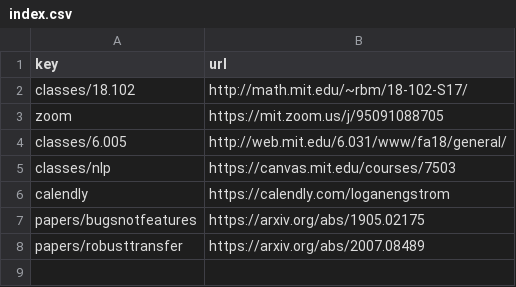
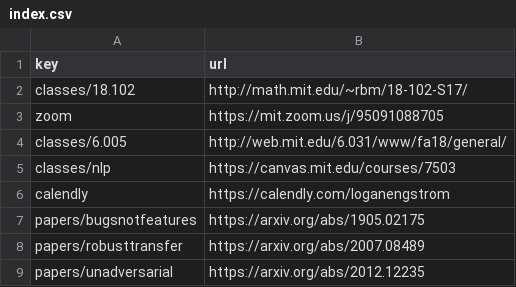
Before and after one commit to antimatter15/goto, a CSV file: index.csv, drawn as a sheet.

Commit message:
Set key "papers/unadversarial" → "https://arxiv.or

```diff
--- a/index.csv
+++ b/index.csv
@@ -8 +8,2 @@ papers/bugsnotfeatures,https://arxiv.org/abs/1905.02175
 papers/robusttransfer,https://arxiv.org/abs/2007.08489
+papers/unadversarial,https://arxiv.org/abs/2012.12235
```
Also changed, not shown: 2 other files.
